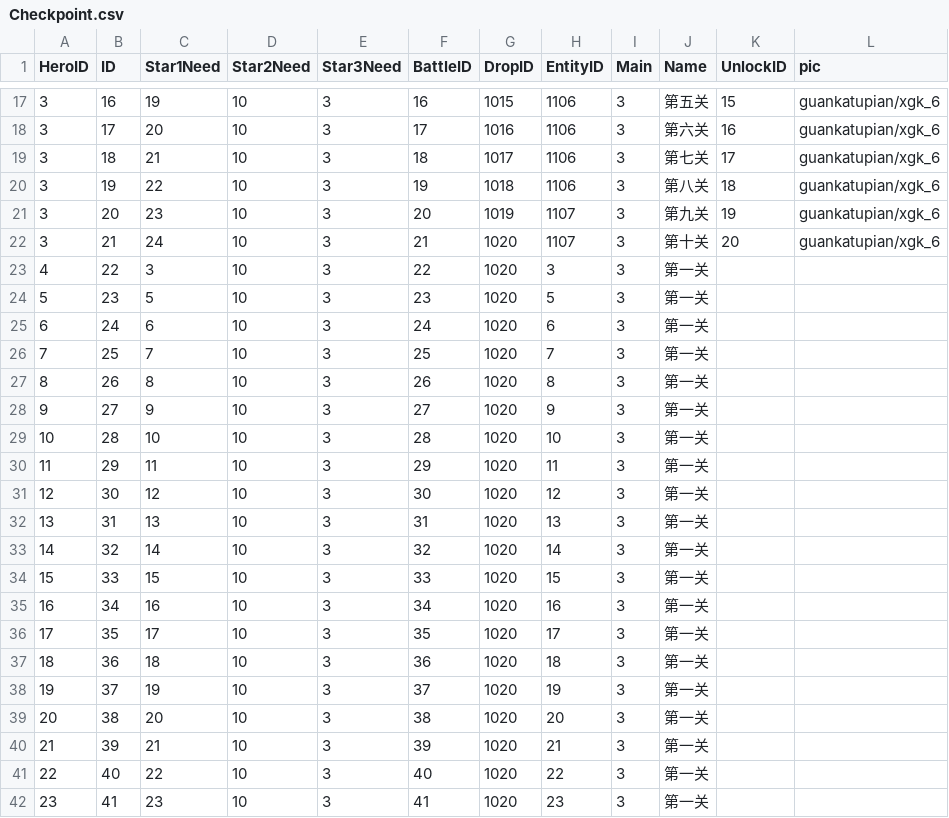
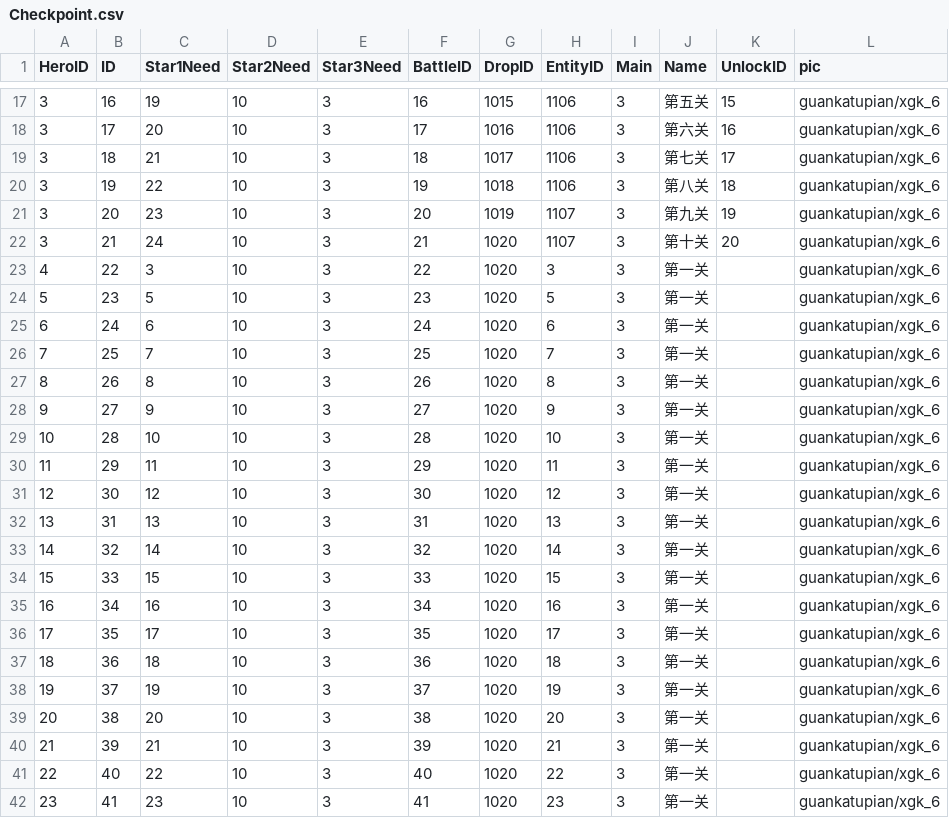
Before and after one commit to kevinnewkevin/xiyou, a CSV file: trunk/config/tables/Checkpoint.csv, drawn as a sheet; only a part is shown, gaps mark what is left out.

```diff
--- a/trunk/config/tables/Checkpoint.csv
+++ b/trunk/config/tables/Checkpoint.csv
@@ -22,21 +22,21 @@ HeroID,ID,Star1Need,Star2Need,Star3Need,BattleID,DropID,EntityID,Main,Name,Unloc
 3,21,24,10,3,21,1020,1107,3,第十关,20,guankatupian/xgk_6
-4,22,3,10,3,22,1020,3,3,第一关,,
-5,23,5,10,3,23,1020,5,3,第一关,,
-6,24,6,10,3,24,1020,6,3,第一关,,
-7,25,7,10,3,25,1020,7,3,第一关,,
-8,26,8,10,3,26,1020,8,3,第一关,,
-9,27,9,10,3,27,1020,9,3,第一关,,
-10,28,10,10,3,28,1020,10,3,第一关,,
-11,29,11,10,3,29,1020,11,3,第一关,,
-12,30,12,10,3,30,1020,12,3,第一关,,
-13,31,13,10,3,31,1020,13,3,第一关,,
-14,32,14,10,3,32,1020,14,3,第一关,,
-15,33,15,10,3,33,1020,15,3,第一关,,
-16,34,16,10,3,34,1020,16,3,第一关,,
-17,35,17,10,3,35,1020,17,3,第一关,,
-18,36,18,10,3,36,1020,18,3,第一关,,
-19,37,19,10,3,37,1020,19,3,第一关,,
-20,38,20,10,3,38,1020,20,3,第一关,,
-21,39,21,10,3,39,1020,21,3,第一关,,
-22,40,22,10,3,40,1020,22,3,第一关,,
-23,41,23,10,3,41,1020,23,3,第一关,,
+4,22,3,10,3,22,1020,3,3,第一关,,guankatupian/xgk_6
+5,23,5,10,3,23,1020,5,3,第一关,,guankatupian/xgk_6
+6,24,6,10,3,24,1020,6,3,第一关,,guankatupian/xgk_6
+7,25,7,10,3,25,1020,7,3,第一关,,guankatupian/xgk_6
+8,26,8,10,3,26,1020,8,3,第一关,,guankatupian/xgk_6
+9,27,9,10,3,27,1020,9,3,第一关,,guankatupian/xgk_6
+10,28,10,10,3,28,1020,10,3,第一关,,guankatupian/xgk_6
+11,29,11,10,3,29,1020,11,3,第一关,,guankatupian/xgk_6
+12,30,12,10,3,30,1020,12,3,第一关,,guankatupian/xgk_6
+13,31,13,10,3,31,1020,13,3,第一关,,guankatupian/xgk_6
+14,32,14,10,3,32,1020,14,3,第一关,,guankatupian/xgk_6
+15,33,15,10,3,33,1020,15,3,第一关,,guankatupian/xgk_6
+16,34,16,10,3,34,1020,16,3,第一关,,guankatupian/xgk_6
+17,35,17,10,3,35,1020,17,3,第一关,,guankatupian/xgk_6
+18,36,18,10,3,36,1020,18,3,第一关,,guankatupian/xgk_6
+19,37,19,10,3,37,1020,19,3,第一关,,guankatupian/xgk_6
+20,38,20,10,3,38,1020,20,3,第一关,,guankatupian/xgk_6
+21,39,21,10,3,39,1020,21,3,第一关,,guankatupian/xgk_6
+22,40,22,10,3,40,1020,22,3,第一关,,guankatupian/xgk_6
+23,41,23,10,3,41,1020,23,3,第一关,,guankatupian/xgk_6
```
